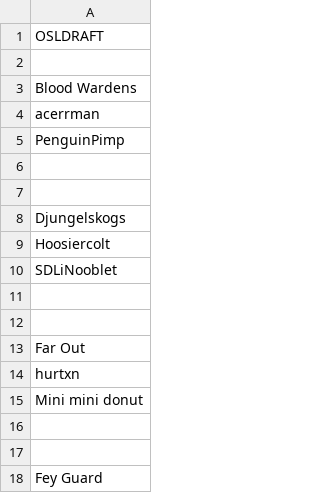
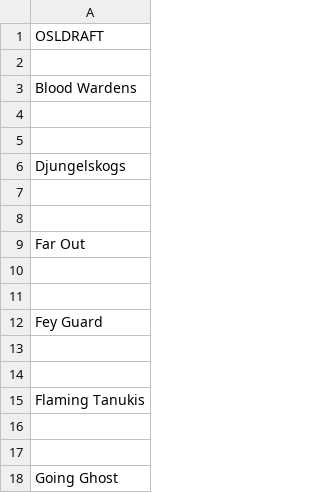
Before and after one commit to UpbeatBeau/OSL, a CSV file: OSL GAME/Assets/Data/DraftResults.csv, drawn as a sheet; only a part is shown; the shorter side is filled out with more unchanged rows; the diff covers the shown part only; the diff names each change by its address in the sheet, - before the commit and + after, or states it on an @@ line.

```diff
--- a/OSL GAME/Assets/Data/DraftResults.csv
+++ b/OSL GAME/Assets/Data/DraftResults.csv
-row 4: acerrman
-row 5: PenguinPimp
-row 9: Hoosiercolt
-row 10: SDLiNooblet
-row 14: hurtxn
-row 15: Mini mini donut
```
Also changed, not shown: 25 removed rows and 1 edited cell elsewhere in this file, 3 other files.
